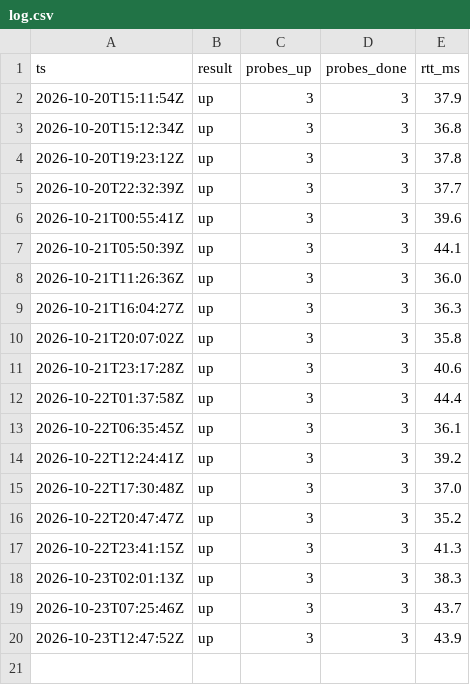
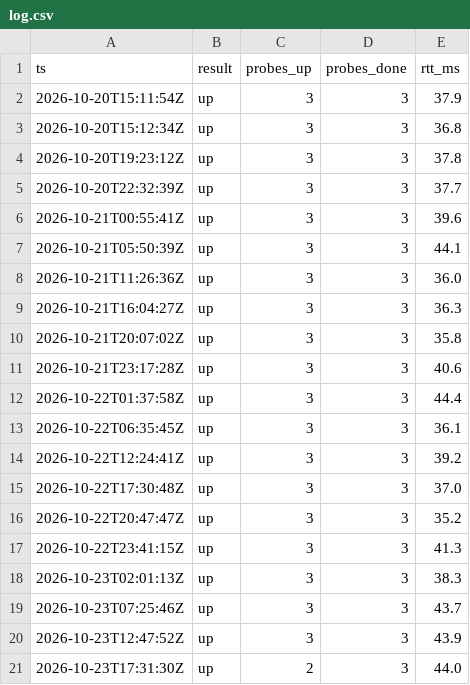
Before and after one commit to milanoleonardo/nassau-power-monitor, a CSV file: docs/log.csv, drawn as a sheet.

```diff
--- a/docs/log.csv
+++ b/docs/log.csv
@@ -20 +20,2 @@ ts,result,probes_up,probes_done,rtt_ms
 2026-10-23T12:47:52Z,up,3,3,43.9
+2026-10-23T17:31:30Z,up,2,3,44.0
```
Also changed, not shown: 1 other file.
